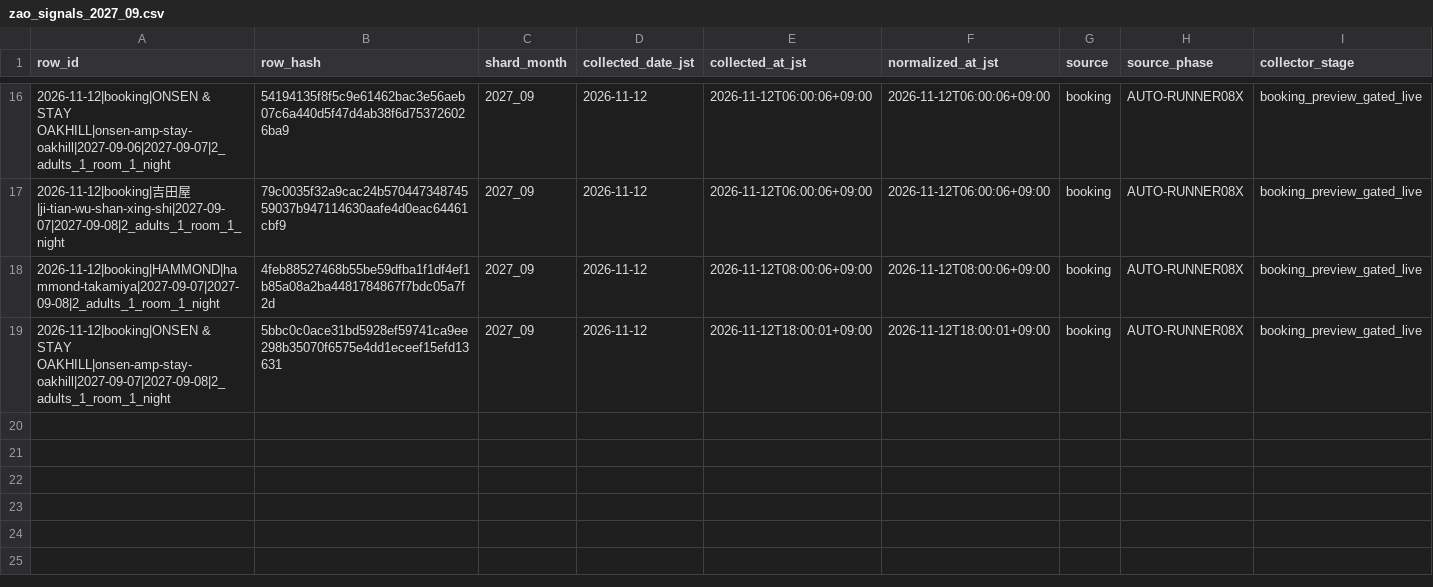
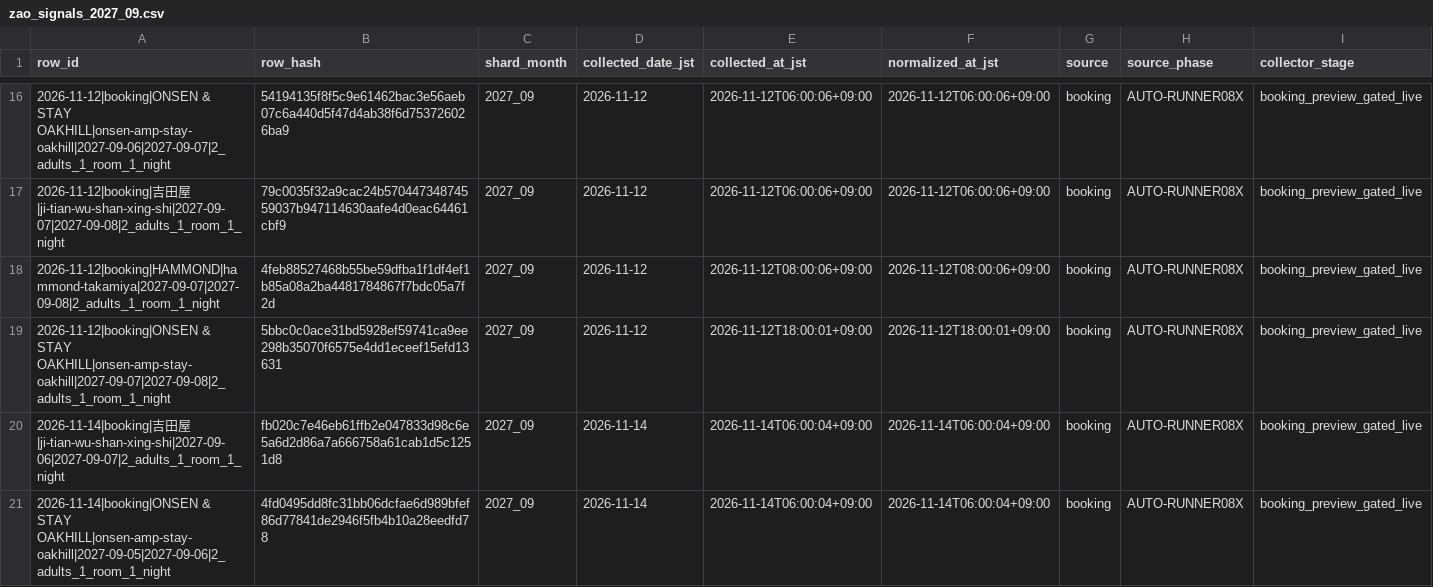
Before and after one commit to ginisato-hash/zao-market-intelligence, a CSV file: .data/history/zao_signals_2027_09.csv, drawn as a sheet; only a part is shown, gaps mark what is left out; rows hold the shown columns only; the diff names each change by its address in the sheet, - before the commit and + after, or states it on an @@ line.

Commit message:
Auto-commit market data (2026-11-14T06:12:27+09:00)
Automated by ops:auto-commit-push after a scheduled collection run appended
new observations. Data-only: .data/history + apps/zmi-bi-web/data +
.data/market-observations.

```diff
--- a/.data/history/zao_signals_2027_09.csv
+++ b/.data/history/zao_signals_2027_09.csv
+row 20: 2026-11-14|booking|吉田屋|ji-tian-wu-shan-xing-shi|2027-09-06|2027-09-07|2_adults_1_room_1_night | fb020c7e46eb61ffb2e047833d98c6e5a6d2d86a7a666758a61cab1d5c1251d8 | 2027_09 | 2026-11-14 | 2026-11-14T06:00:04+09:00 | 2026-11-14T06:00:04+09:00 | booking | AUTO-RUNNER08X | booking_preview_gated_live
+row 21: 2026-11-14|booking|ONSEN & STAY OAKHILL|onsen-amp-stay-oakhill|2027-09-05|2027-09-06|2_adults_1_room_1_night | 4fd0495dd8fc31bb06dcfae6d989bfef86d77841de2946f5fb4b10a28eedfd78 | 2027_09 | 2026-11-14 | 2026-11-14T06:00:04+09:00 | 2026-11-14T06:00:04+09:00 | booking | AUTO-RUNNER08X | booking_preview_gated_live
```
Also changed, not shown: .data/history/zao_signals_2027_06.csv, apps/zmi-bi-web/data/market_dp_pressure_by_checkin.csv, 11 other files.
